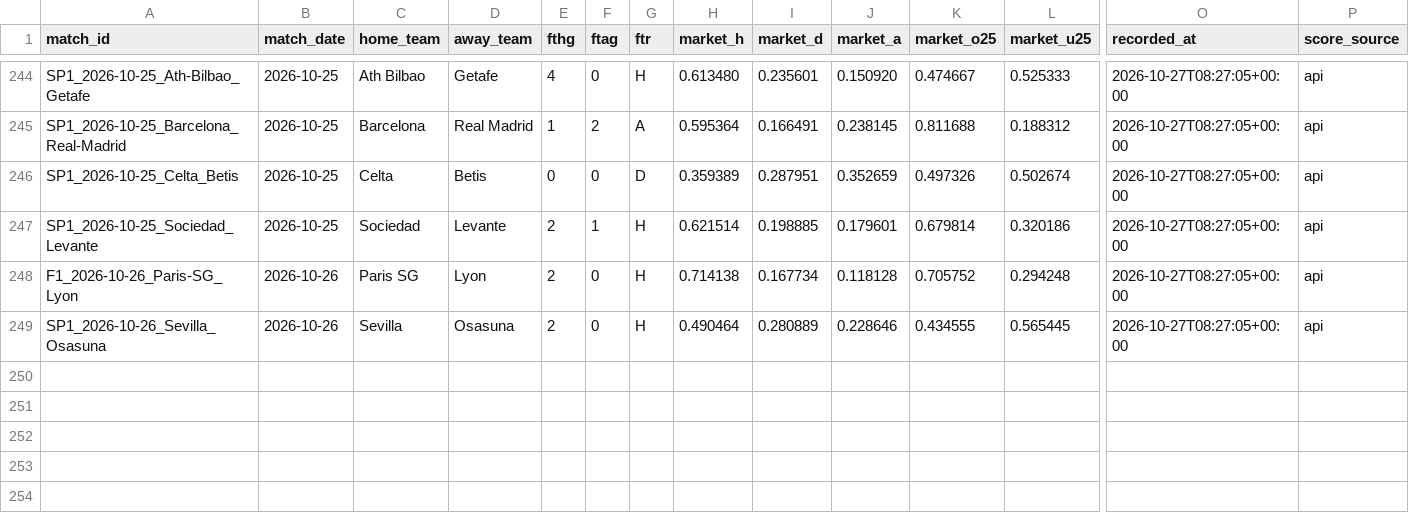
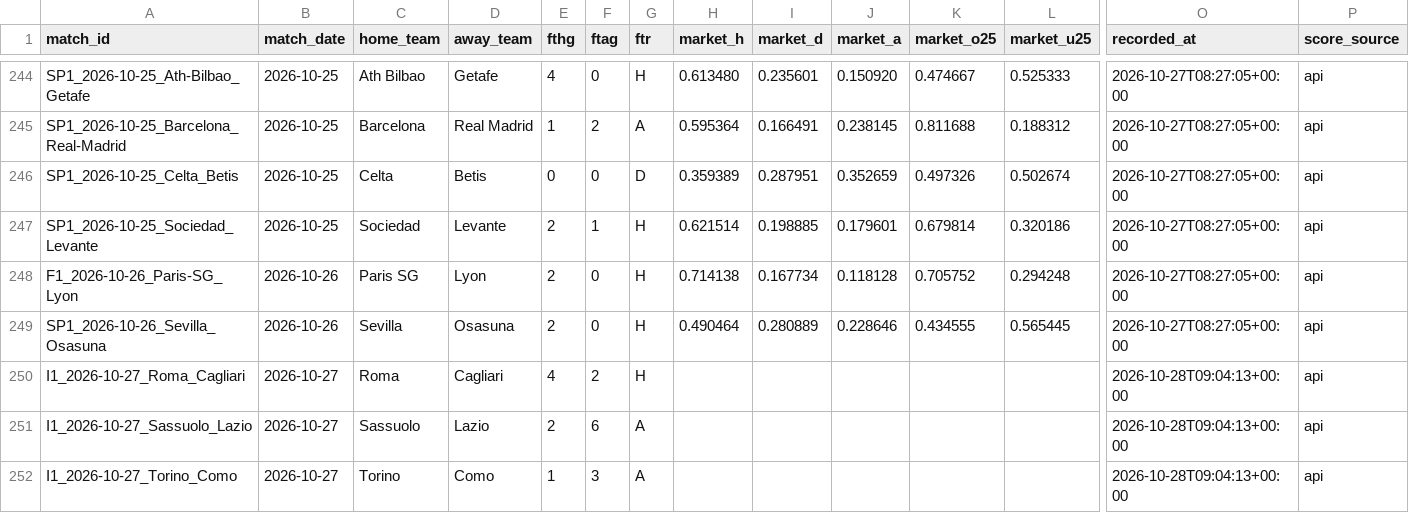
Before and after one commit to kewo1023/marcador-futbol, a CSV file: ledger/results.csv, drawn as a sheet; only a part is shown, gaps mark what is left out; rows hold the shown columns only; the diff names each change by its address in the sheet, - before the commit and + after, or states it on an @@ line.

```diff
--- a/ledger/results.csv
+++ b/ledger/results.csv
+row 250: I1_2026-10-27_Roma_Cagliari | 2026-10-27 | Roma | Cagliari | 4 | 2 | H |  |  |  |  |  | 2026-10-28T09:04:13+00:00 | api
+row 251: I1_2026-10-27_Sassuolo_Lazio | 2026-10-27 | Sassuolo | Lazio | 2 | 6 | A |  |  |  |  |  | 2026-10-28T09:04:13+00:00 | api
+row 252: I1_2026-10-27_Torino_Como | 2026-10-27 | Torino | Como | 1 | 3 | A |  |  |  |  |  | 2026-10-28T09:04:13+00:00 | api
```
Also changed, not shown: ledger/metrics.csv, ledger/results_health.csv.
